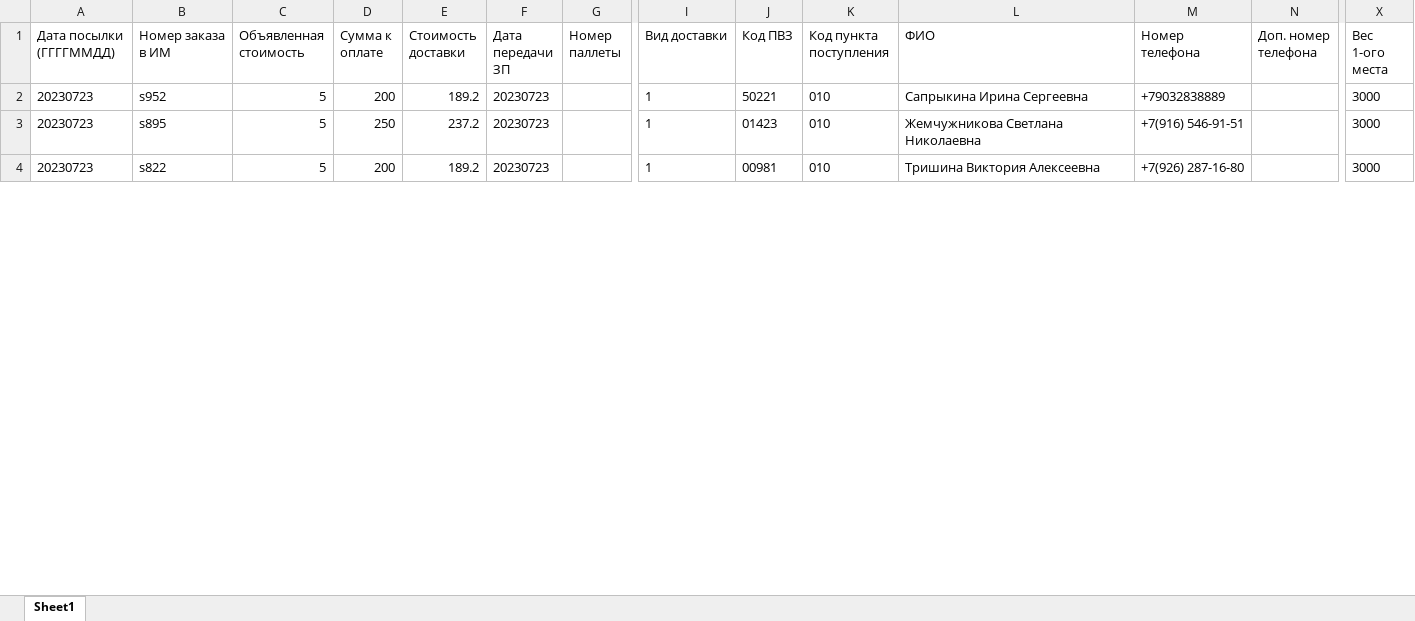
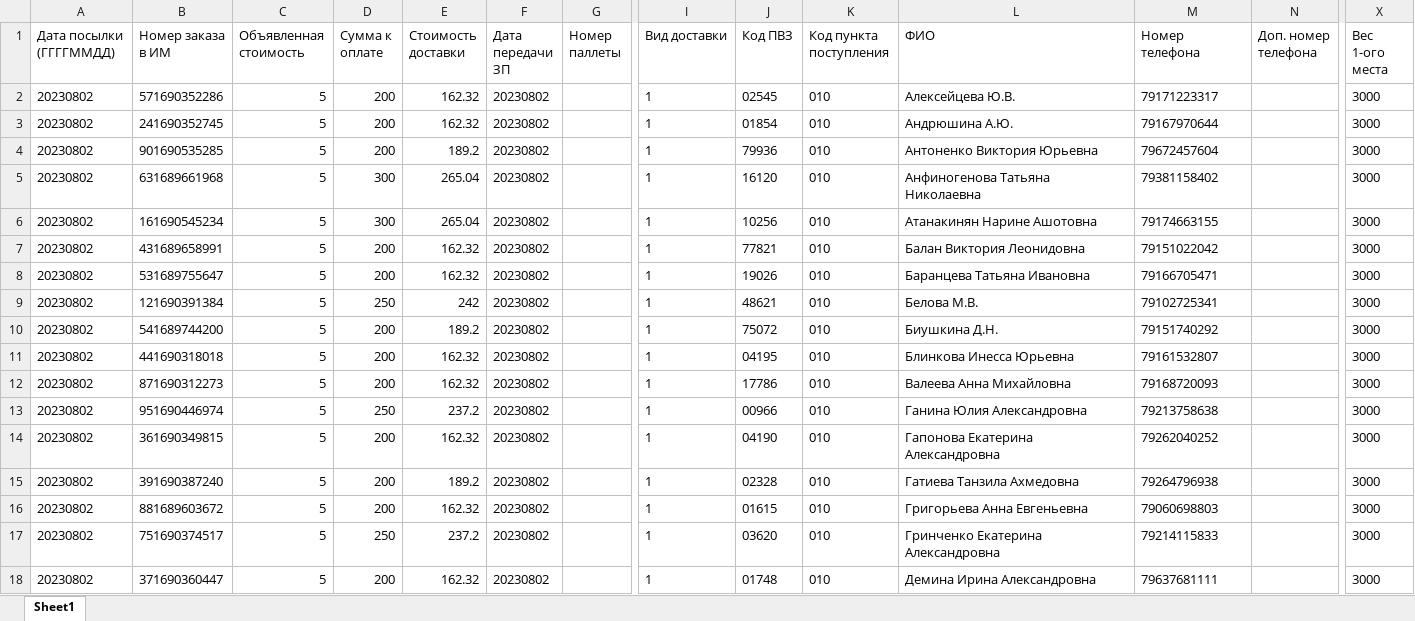
Before and after one commit to tolkach1996/overhead-BoxBerry-backend, an Excel workbook: files/test.xlsx, sheet Sheet1, drawn as a sheet; only a part is shown, gaps mark what is left out; values as stored, in another font and other column widths than the file's, no borders; addresses are those after the commit; rows hold the shown columns only; the diff covers the shown part only; the diff names each change by its address in the sheet, - before the commit and + after, or states it on an @@ line.

```diff
--- a/files/test.xlsx (sheet Sheet1)
+++ b/files/test.xlsx (sheet Sheet1)
+row 2: 20230802 | 571690352286 | 5 | 200 | 162.32 | 20230802 |  | 1 | 02545 | 010 | Алексейцева Ю.В. | 79171223317 |  | 3000
+row 3: 20230802 | 241690352745 | 5 | 200 | 162.32 | 20230802 |  | 1 | 01854 | 010 | Андрюшина А.Ю. | 79167970644 |  | 3000
-A4 (Дата посылки (ГГГГММДД)): 20230723
+A4 (Дата посылки (ГГГГММДД)): 20230802
-B4 (Номер заказа в ИМ): s952
+B4 (Номер заказа в ИМ): 901690535285
-F4 (Дата передачи ЗП): 20230723
+F4 (Дата передачи ЗП): 20230802
-J4 (Код ПВЗ): 50221
+J4 (Код ПВЗ): 79936
-L4 (ФИО): Сапрыкина Ирина Сергеевна
+L4 (ФИО): Антоненко Виктория Юрьевна
-M4 (Номер телефона): +79032838889
+M4 (Номер телефона): 79672457604
+row 5: 20230802 | 631689661968 | 5 | 300 | 265.04 | 20230802 |  | 1 | 16120 | 010 | Анфиногенова Татьяна Николаевна | 79381158402 |  | 3000
+row 6: 20230802 | 161690545234 | 5 | 300 | 265.04 | 20230802 |  | 1 | 10256 | 010 | Атанакинян Нарине Ашотовна | 79174663155 |  | 3000
+row 7: 20230802 | 431689658991 | 5 | 200 | 162.32 | 20230802 |  | 1 | 77821 | 010 | Балан Виктория Леонидовна | 79151022042 |  | 3000
+row 8: 20230802 | 531689755647 | 5 | 200 | 162.32 | 20230802 |  | 1 | 19026 | 010 | Баранцева Татьяна Ивановна | 79166705471 |  | 3000
+row 9: 20230802 | 121690391384 | 5 | 250 | 242 | 20230802 |  | 1 | 48621 | 010 | Белова М.В. | 79102725341 |  | 3000
+row 10: 20230802 | 541689744200 | 5 | 200 | 189.2 | 20230802 |  | 1 | 75072 | 010 | Биушкина Д.Н. | 79151740292 |  | 3000
+row 11: 20230802 | 441690318018 | 5 | 200 | 162.32 | 20230802 |  | 1 | 04195 | 010 | Блинкова Инесса Юрьевна | 79161532807 |  | 3000
+row 12: 20230802 | 871690312273 | 5 | 200 | 162.32 | 20230802 |  | 1 | 17786 | 010 | Валеева Анна Михайловна | 79168720093 |  | 3000
-A13 (Дата посылки (ГГГГММДД)): 20230723
+A13 (Дата посылки (ГГГГММДД)): 20230802
-B13 (Номер заказа в ИМ): s895
+B13 (Номер заказа в ИМ): 951690446974
-F13 (Дата передачи ЗП): 20230723
+F13 (Дата передачи ЗП): 20230802
-J13 (Код ПВЗ): 01423
+J13 (Код ПВЗ): 00966
-L13 (ФИО): Жемчужникова Светлана Николаевна
+L13 (ФИО): Ганина Юлия Александровна
-M13 (Номер телефона): +7(916) 546-91-51
+M13 (Номер телефона): 79213758638
+row 14: 20230802 | 361690349815 | 5 | 200 | 162.32 | 20230802 |  | 1 | 04190 | 010 | Гапонова Екатерина Александровна | 79262040252 |  | 3000
-A15 (Дата посылки (ГГГГММДД)): 20230723
+A15 (Дата посылки (ГГГГММДД)): 20230802
-B15 (Номер заказа в ИМ): s822
+B15 (Номер заказа в ИМ): 391690387240
-F15 (Дата передачи ЗП): 20230723
+F15 (Дата передачи ЗП): 20230802
-J15 (Код ПВЗ): 00981
+J15 (Код ПВЗ): 02328
-L15 (ФИО): Тришина Виктория Алексеевна
+L15 (ФИО): Гатиева Танзила Ахмедовна
-M15 (Номер телефона): +7(926) 287-16-80
+M15 (Номер телефона): 79264796938
+row 16: 20230802 | 881689603672 | 5 | 200 | 162.32 | 20230802 |  | 1 | 01615 | 010 | Григорьева Анна Евгеньевна | 79060698803 |  | 3000
+row 17: 20230802 | 751690374517 | 5 | 250 | 237.2 | 20230802 |  | 1 | 03620 | 010 | Гринченко Екатерина Александровна | 79214115833 |  | 3000
+row 18: 20230802 | 371690360447 | 5 | 200 | 162.32 | 20230802 |  | 1 | 01748 | 010 | Демина Ирина Александровна | 79637681111 |  | 3000
```
Also changed, not shown: 61 added rows and 18 edited cells elsewhere in this sheet, 2 other files.
